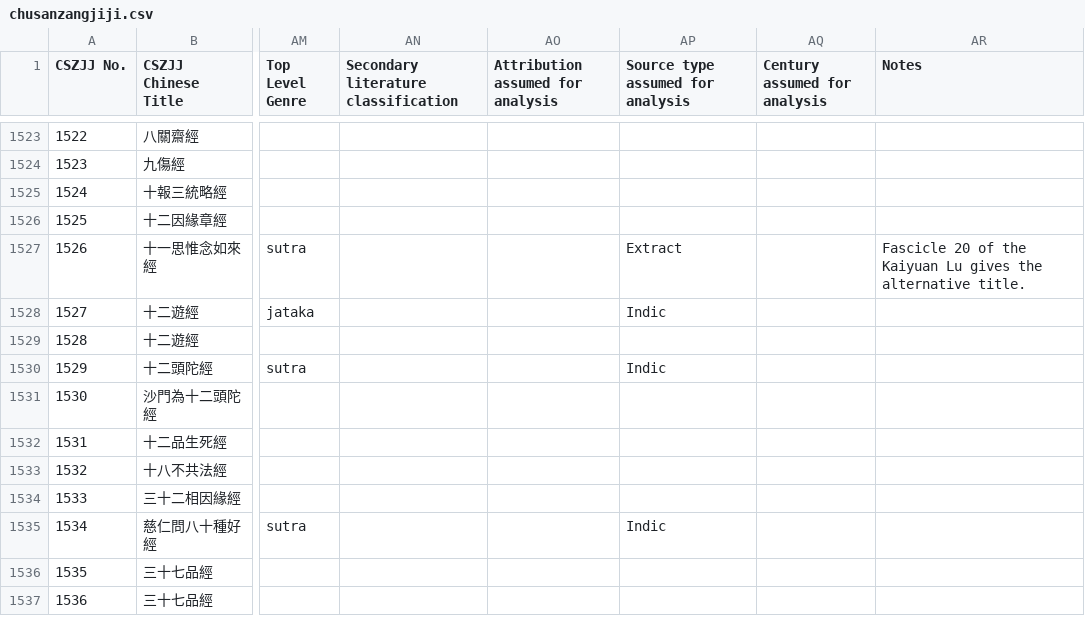
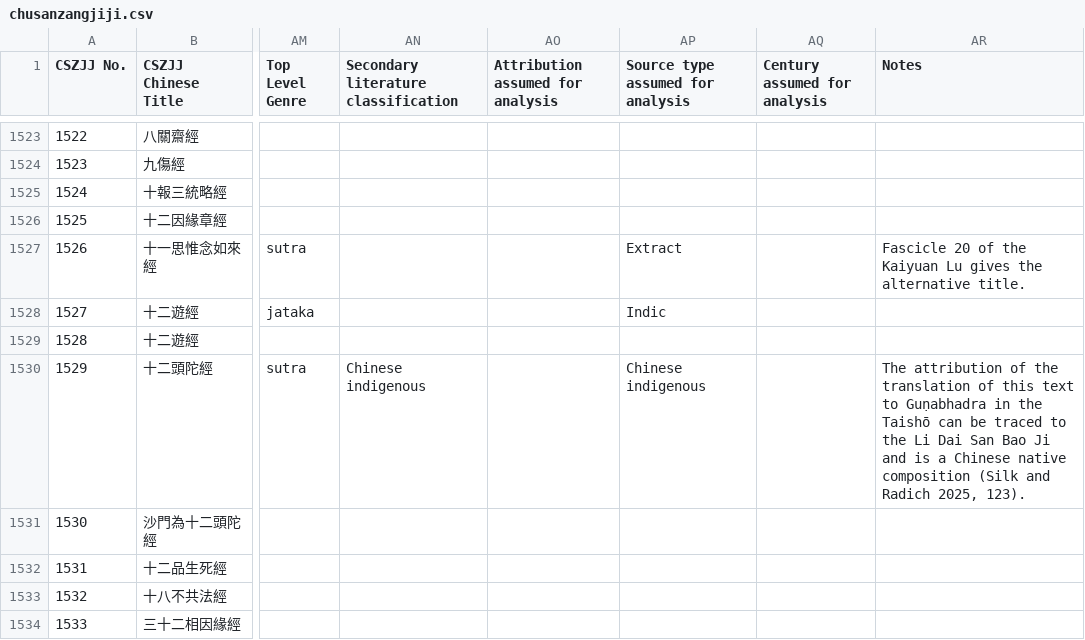
Before and after one commit to Silk-Road-Corpus/silk_road_corpus, a CSV file: data/chusanzangjiji.csv, drawn as a sheet; only a part is shown, gaps mark what is left out; the shorter side is filled out with more unchanged rows; the diff names each change by its address in the sheet, - before the commit and + after, or states it on an @@ line.

```diff
--- a/data/chusanzangjiji.csv
+++ b/data/chusanzangjiji.csv
-AN1530: (empty)
+AN1530: Chinese indigenous
-AP1530 (Source type assumed for analysis): Indic
+AP1530 (Source type assumed for analysis): Chinese indigenous
-AR1530 (Notes): (empty)
+AR1530 (Notes): The attribution of the translation of this text to Guṇabhadra in the Taishō can be traced to the Li Dai San Bao Ji and is a Chinese native composition (Silk and Radich 2025, 123).
```
Also changed, not shown: 6 other files.
